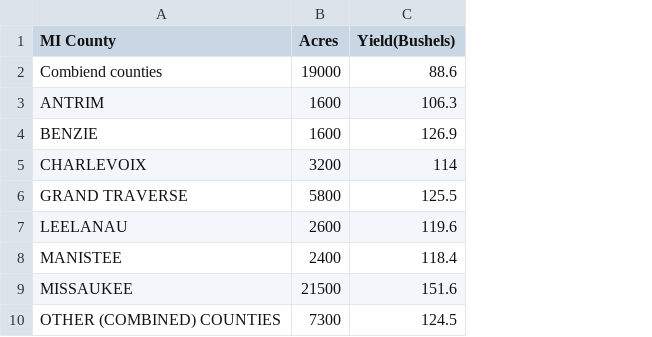
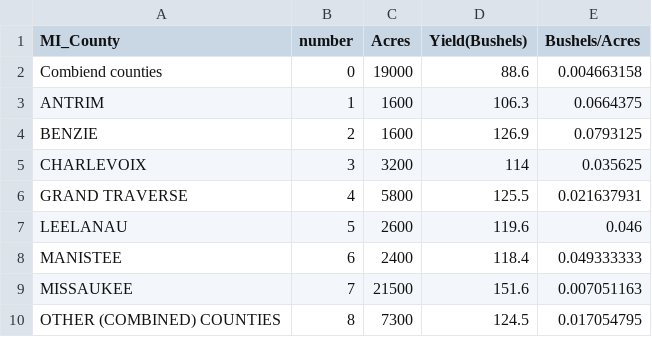
Before and after one commit to Foysal1565/Linear-Regression-ML, a CSV file: yield.csv, drawn as a sheet; the diff names each change by its address in the sheet, - before the commit and + after, or states it on an @@ line.

Commit message:
yield data view

```diff
--- a/yield.csv
+++ b/yield.csv
+column B (number), rows 2-10: 0 | 1 | 2 | 3 | 4 | 5 | 6 | 7 | 8
+column E (Bushels/Acres), rows 2-10: 0.004663158 | 0.0664375 | 0.0793125 | 0.035625 | 0.021637931 | 0.046 | 0.049333333 | 0.007051163 | 0.017054795
-A1: MI County
+A1: MI_County
```
Also changed, not shown: 4 other files.
